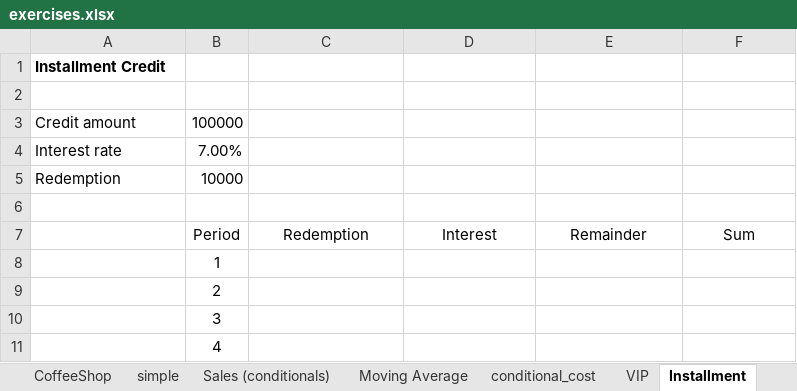
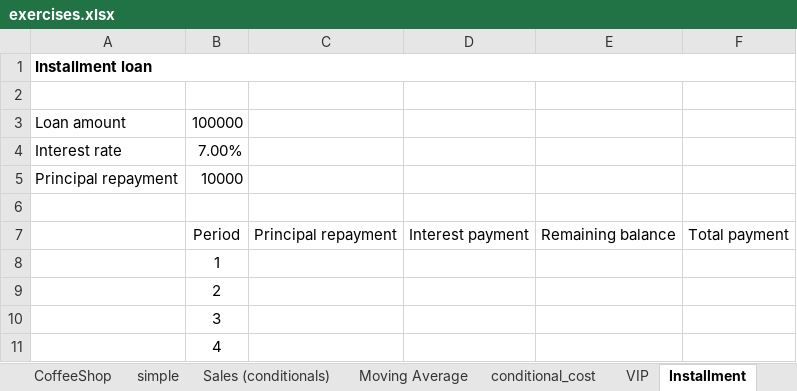
Before and after one commit to fs-ise/introduction-to-programming, an Excel workbook: materials/exercises.xlsx, sheet Installment, drawn as a sheet; only a part is shown; values as stored, in another font and other column widths than the file's, no borders; the diff names each change by its address in the sheet, - before the commit and + after, or states it on an @@ line.

Commit message:
update loan exercises

```diff
--- a/materials/exercises.xlsx (sheet Installment)
+++ b/materials/exercises.xlsx (sheet Installment)
-A1: Installment Credit
+A1: Installment loan
+A1:F1 merged
-A3: Credit amount
+A3: Loan amount
-A5: Redemption
+A5: Principal repayment
-C7: Redemption
+C7: Principal repayment
-D7: Interest
+D7: Interest payment
-E7: Remainder
+E7: Remaining balance
-F7: Sum
+F7: Total payment
```
Also changed, not shown: sheet Annuity, materials/exercises_with_solutions.xlsx.
